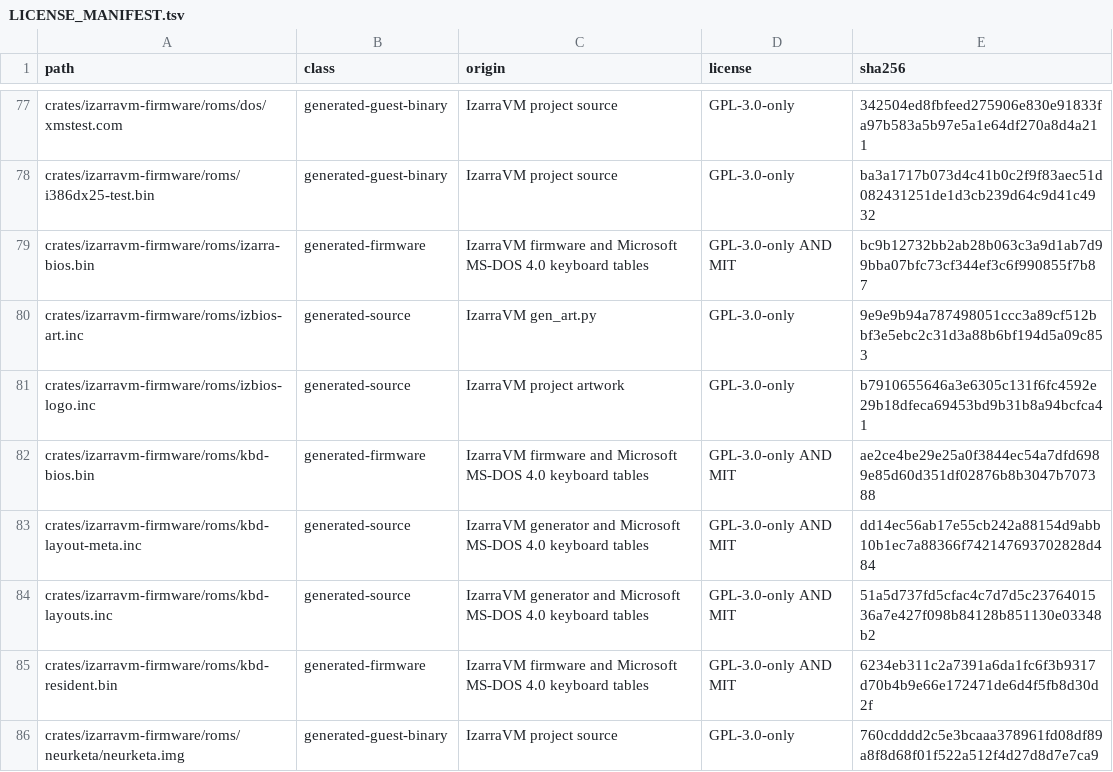
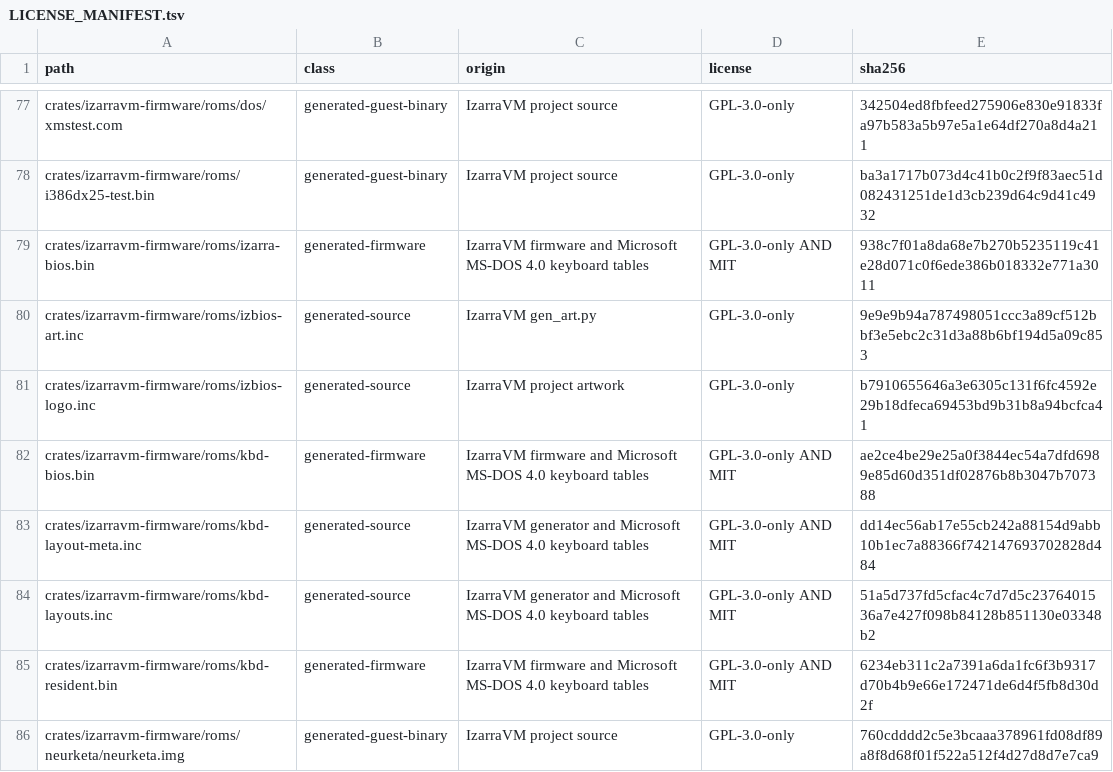
Before and after one commit to vorvek/IzarraVM, a TSV file: LICENSE_MANIFEST.tsv, drawn as a sheet; only a part is shown, gaps mark what is left out.

Commit message:
Redirect IRQ 9 to INT 0Ah in the BIOS and the HLE boot path
The ISA IRQ 2 pin goes to slave input IR1, so a card on IRQ 2 raises
vector 71h. Software written for the PC IRQ 2 hooks INT 0Ah. Add an
INT 71h handler that sends EOI to the slave and calls INT 0Ah, in the ROM
BIOS and in the HLE boot stubs at FF00:00A0.

Add guest tests for both boot paths. A real-mode probe hooks INT 0Ah,
plays an 8-bit DMA block with the card on IRQ 2, and checks that slave
IMR bit 1 is clear. Update the vector and ROM patch pins, the patched ROM
CRC and the boot memory snapshot CRC, and the izarra-bios.bin hash.

```diff
--- a/LICENSE_MANIFEST.tsv
+++ b/LICENSE_MANIFEST.tsv
@@ -78,3 +78,3 @@ crates/izarravm-firmware/roms/dos/xmstest.com	generated-guest-binary	IzarraVM pr
 crates/izarravm-firmware/roms/i386dx25-test.bin	generated-guest-binary	IzarraVM project source	GPL-3.0-only	ba3a1717b073d4c41b0c2f9f83aec51d082431251de1d3cb239d64c9d41c4932
-crates/izarravm-firmware/roms/izarra-bios.bin	generated-firmware	IzarraVM firmware and Microsoft MS-DOS 4.0 keyboard tables	GPL-3.0-only AND MIT	bc9b12732bb2ab28b063c3a9d1ab7d99bba07bfc73cf344ef3c6f990855f7b87
+crates/izarravm-firmware/roms/izarra-bios.bin	generated-firmware	IzarraVM firmware and Microsoft MS-DOS 4.0 keyboard tables	GPL-3.0-only AND MIT	938c7f01a8da68e7b270b5235119c41e28d071c0f6ede386b018332e771a3011
 crates/izarravm-firmware/roms/izbios-art.inc	generated-source	IzarraVM gen_art.py	GPL-3.0-only	9e9e9b94a787498051ccc3a89cf512bbf3e5ebc2c31d3a88b6bf194d5a09c853
```
Also changed, not shown: 7 other files.
